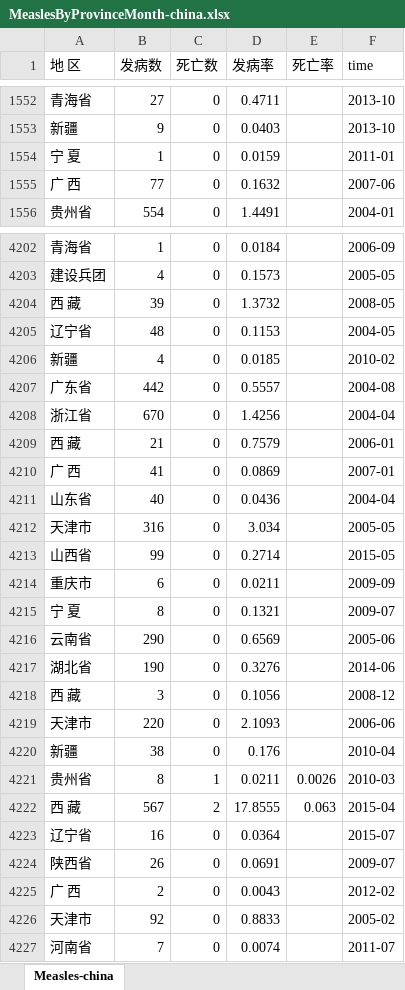
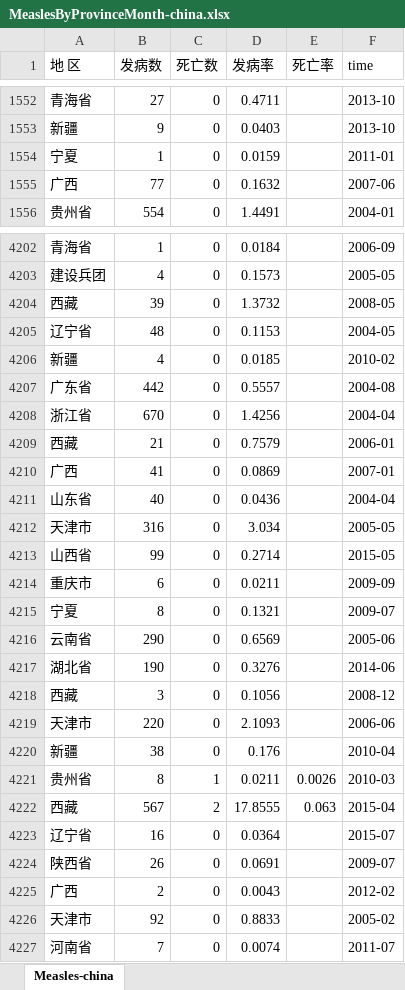
Before and after one commit to akeyboardlife/Pertussis-china, an Excel workbook: MeaslesByProvinceMonth-china.xlsx, sheet Measles-china, drawn as a sheet; only a part is shown, gaps mark what is left out; values as stored, in another font and other column widths than the file's, no borders; the diff covers the shown part only; the diff names each change by its address in the sheet, - before the commit and + after, or states it on an @@ line.

```diff
--- a/MeaslesByProvinceMonth-china.xlsx (sheet Measles-china)
+++ b/MeaslesByProvinceMonth-china.xlsx (sheet Measles-china)
-A1554 (地 区): 宁 夏
+A1554 (地 区): 宁夏
-A1555 (地 区): 广 西
+A1555 (地 区): 广西
-A4204 (地 区): 西 藏
+A4204 (地 区): 西藏
-A4209 (地 区): 西 藏
+A4209 (地 区): 西藏
-A4210 (地 区): 广 西
+A4210 (地 区): 广西
-A4215 (地 区): 宁 夏
+A4215 (地 区): 宁夏
-A4218 (地 区): 西 藏
+A4218 (地 区): 西藏
-A4222 (地 区): 西 藏
+A4222 (地 区): 西藏
-A4225 (地 区): 广 西
+A4225 (地 区): 广西
```
Also changed, not shown: 512 edited cells elsewhere in this sheet, 1 other file.
